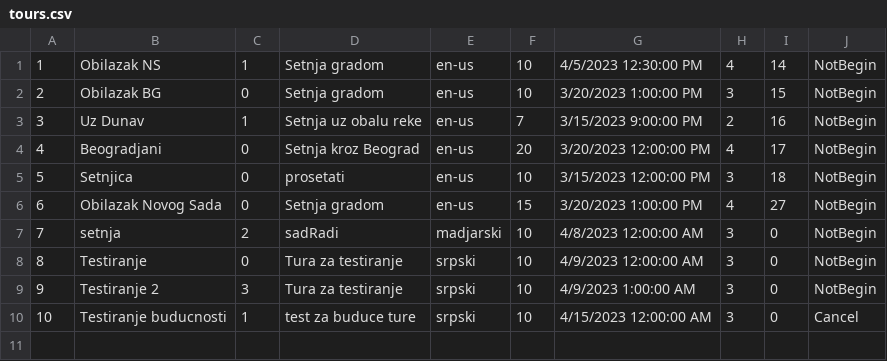
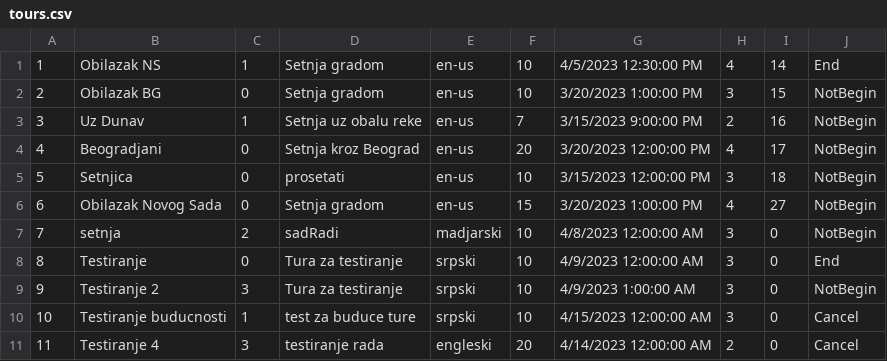
Before and after one commit to Pekseto/SIMS, a CSV file: SIMS-Tourist-Project-main/Tourist-Project/Tourist-Project/Data/tours.csv, drawn as a sheet.

Commit message:
Statistics of tours implemented

```diff
--- a/SIMS-Tourist-Project-main/Tourist-Project/Tourist-Project/Data/tours.csv
+++ b/SIMS-Tourist-Project-main/Tourist-Project/Tourist-Project/Data/tours.csv
@@ -1,2 +1,2 @@
-1|Obilazak NS|1|Setnja gradom|en-us|10|4/5/2023 12:30:00 PM|4|14|NotBegin
+1|Obilazak NS|1|Setnja gradom|en-us|10|4/5/2023 12:30:00 PM|4|14|End
 2|Obilazak BG|0|Setnja gradom|en-us|10|3/20/2023 1:00:00 PM|3|15|NotBegin
@@ -7,4 +7,5 @@
 7|setnja|2|sadRadi|madjarski|10|4/8/2023 12:00:00 AM|3|0|NotBegin
-8|Testiranje|0|Tura za testiranje|srpski|10|4/9/2023 12:00:00 AM|3|0|NotBegin
+8|Testiranje|0|Tura za testiranje|srpski|10|4/9/2023 12:00:00 AM|3|0|End
 9|Testiranje 2|3|Tura za testiranje|srpski|10|4/9/2023 1:00:00 AM|3|0|NotBegin
 10|Testiranje buducnosti|1|test za buduce ture|srpski|10|4/15/2023 12:00:00 AM|3|0|Cancel
+11|Testiranje 4|3|testiranje rada|engleski|20|4/14/2023 12:00:00 AM|2|0|Cancel
```
Also changed, not shown: SIMS-Tourist-Project-main/Tourist-Project/Tourist-Project/Data/images.csv, SIMS-Tourist-Project-main/Tourist-Project/Tourist-Project/Data/tourPoints.csv, 26 other files.
